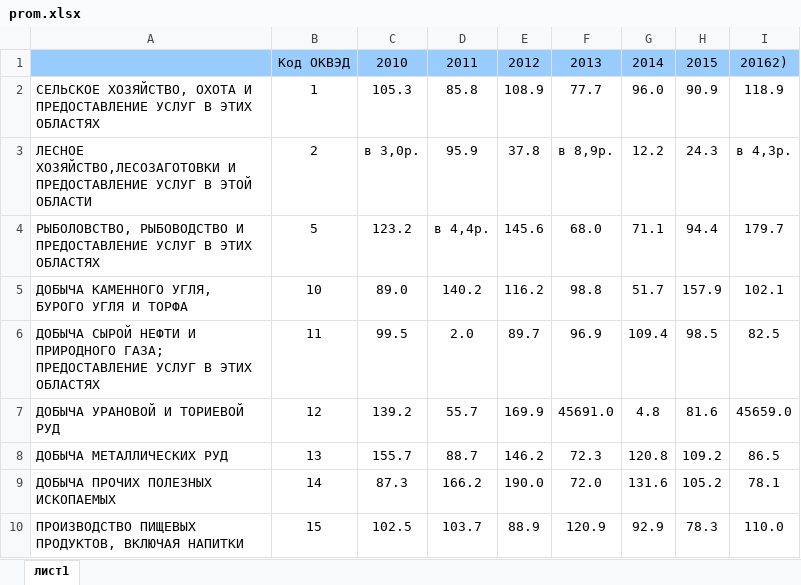
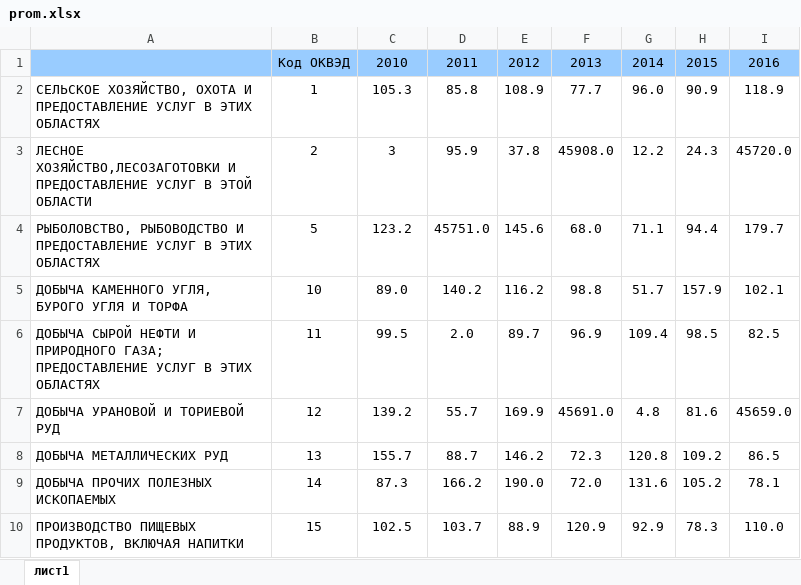
Before and after one commit to MaximusMoscow/test, an Excel workbook: prom.xlsx, sheet лист1, drawn as a sheet; values as stored, in another font and other column widths than the file's, no borders; the diff names each change by its address in the sheet, - before the commit and + after, or states it on an @@ line.

Commit message:
Add files via upload

```diff
--- a/prom.xlsx (sheet лист1)
+++ b/prom.xlsx (sheet лист1)
-I1: 20162)
+I1: 2016
-C3: в 3,0р.
+C3: 3
-F3: в 8,9р.
+F3: 45908.0
-I3: в 4,3р.
+I3: 45720.0
-D4: в 4,4р.
+D4: 45751.0
```
